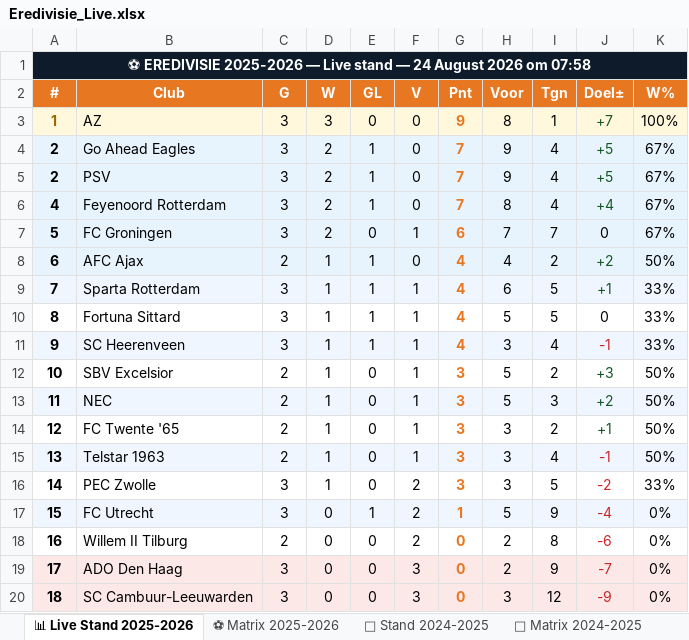
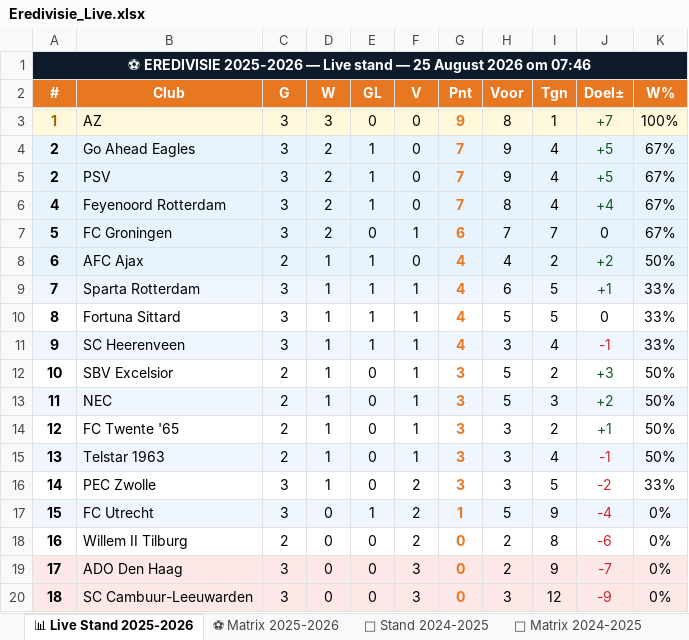
Before and after one commit to Graceland1502/Eredivisie, an Excel workbook: Eredivisie_Live.xlsx, sheet 📊 Live Stand 2025-2026, drawn as a sheet; values as stored, in another font and other column widths than the file's, no borders; the diff names each change by its address in the sheet, - before the commit and + after, or states it on an @@ line.

Commit message:
Eredivisie bijgewerkt 25-08-2026 07:46

```diff
--- a/Eredivisie_Live.xlsx (sheet 📊 Live Stand 2025-2026)
+++ b/Eredivisie_Live.xlsx (sheet 📊 Live Stand 2025-2026)
-A1 (#): …stand — 24 August 2026 om 07:58
+A1 (#): …stand — 25 August 2026 om 07:46
```
Also changed, not shown: sheet ⚽ Matrix 2025-2026.
